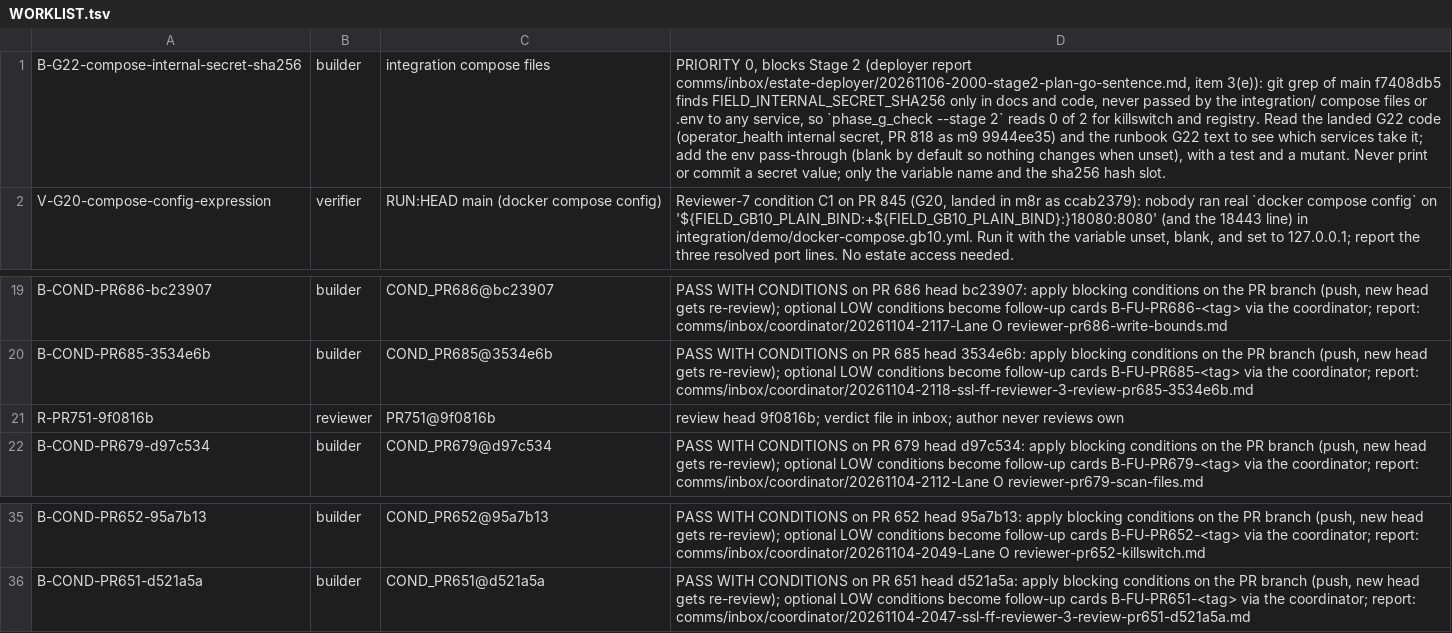
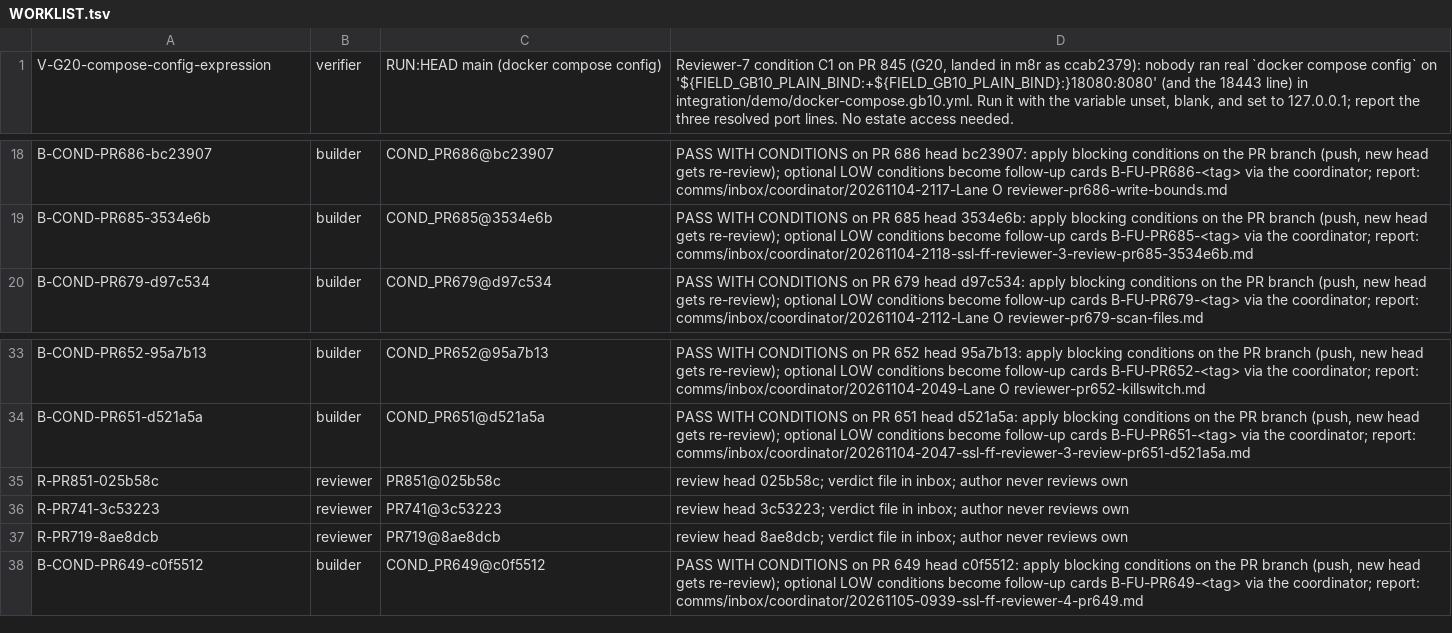
Before and after one commit to SpinStateLabs/field-platform, a TSV file: comms/WORKLIST.tsv, drawn as a sheet; only a part is shown, gaps mark what is left out; removed rows and columns are numbered as before the commit, all else as after; the diff names each change by its address in the sheet, - before the commit and + after, or states it on an @@ line.

```diff
--- a/comms/WORKLIST.tsv
+++ b/comms/WORKLIST.tsv
-row 1: B-G22-compose-internal-secret-sha256 | builder | integration compose files | PRIORITY 0, blocks Stage 2 (deployer report comms/inbox/estate-deployer/20261106-2000-stage2-plan-go-sentence.md, item 3(e)): git grep of main f7408db5 finds FIELD_INTERNAL_SECRET_SHA256 only in docs and code, never passed by the integration/ compose files or .env to any service, so `phase_g_check --stage 2` reads 0 of 2 for killswitch and registry. Read the landed G22 code (operator_health internal secret, PR 818 as m9 9944ee35) and the runbook G22 text to see which services take it; add the env pass-through (blank by default so nothing changes when unset), with a test and a mutant. Never print or commit a secret value; only the variable name and the sha256 hash slot.
-row 21: R-PR751-9f0816b | reviewer | PR751@9f0816b | review head 9f0816b; verdict file in inbox; author never reviews own
+row 35: R-PR851-025b58c | reviewer | PR851@025b58c | review head 025b58c; verdict file in inbox; author never reviews own
+row 36: R-PR741-3c53223 | reviewer | PR741@3c53223 | review head 3c53223; verdict file in inbox; author never reviews own
+row 37: R-PR719-8ae8dcb | reviewer | PR719@8ae8dcb | review head 8ae8dcb; verdict file in inbox; author never reviews own
+row 38: B-COND-PR649-c0f5512 | builder | COND_PR649@c0f5512 | PASS WITH CONDITIONS on PR 649 head c0f5512: apply blocking conditions on the PR branch (push, new head gets re-review); optional LOW conditions become follow-up cards B-FU-PR649-<tag> via the coordinator; report: comms/inbox/coordinator/20261105-0939-ssl-ff-reviewer-4-pr649.md
```
Also changed, not shown: comms/WORKLIST.archive.tsv.
